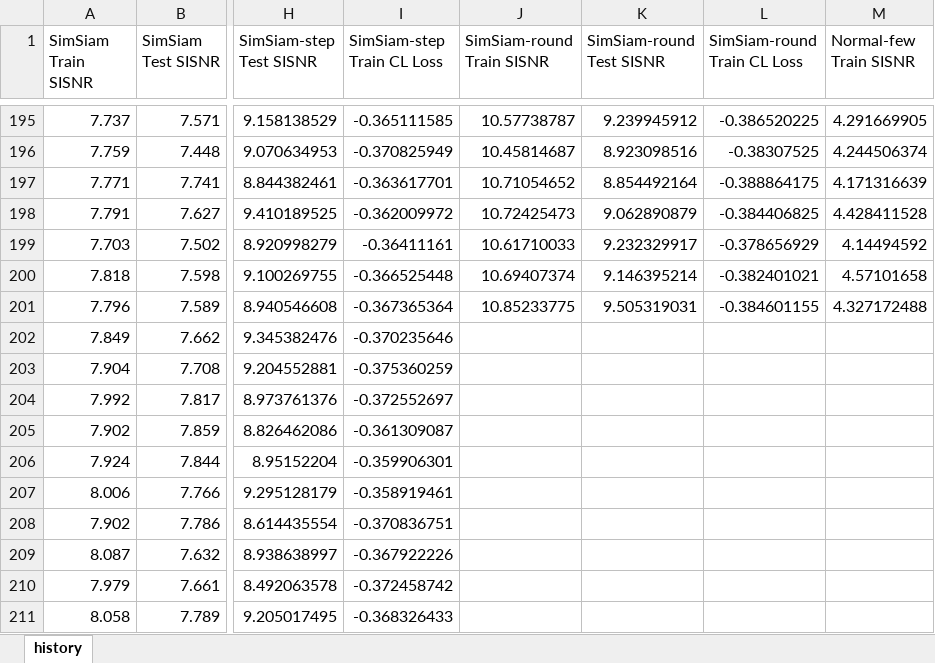
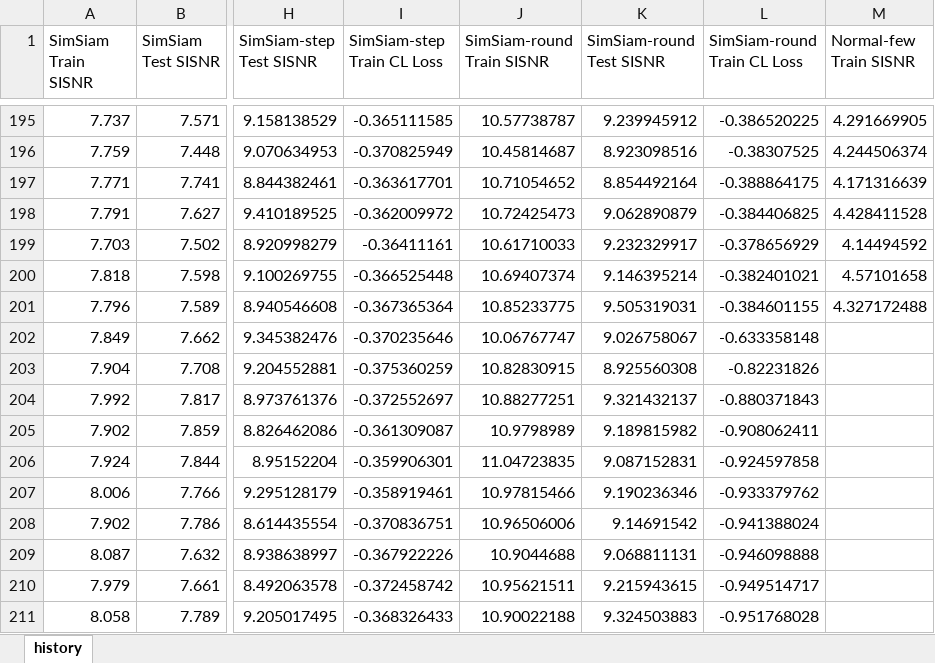
Before and after one commit to toonnyy8/ncku, an Excel workbook: final-project/xx/history.xlsx, sheet history, drawn as a sheet; only a part is shown, gaps mark what is left out; values as stored, in another font and other column widths than the file's, no borders; charts and pictures not drawn; the diff covers the shown part only; the diff names each change by its address in the sheet, - before the commit and + after, or states it on an @@ line.

```diff
--- a/final-project/xx/history.xlsx (sheet history)
+++ b/final-project/xx/history.xlsx (sheet history)
-J202 (SimSiam-round Train SISNR): (empty)
+J202 (SimSiam-round Train SISNR): 10.06767747
-K202 (SimSiam-round Test SISNR): (empty)
+K202 (SimSiam-round Test SISNR): 9.026758067
-L202 (SimSiam-round Train CL Loss): (empty)
+L202 (SimSiam-round Train CL Loss): -0.633358148
-J203 (SimSiam-round Train SISNR): (empty)
+J203 (SimSiam-round Train SISNR): 10.82830915
-K203 (SimSiam-round Test SISNR): (empty)
+K203 (SimSiam-round Test SISNR): 8.925560308
-L203 (SimSiam-round Train CL Loss): (empty)
+L203 (SimSiam-round Train CL Loss): -0.82231826
-J204 (SimSiam-round Train SISNR): (empty)
+J204 (SimSiam-round Train SISNR): 10.88277251
-K204 (SimSiam-round Test SISNR): (empty)
+K204 (SimSiam-round Test SISNR): 9.321432137
-L204 (SimSiam-round Train CL Loss): (empty)
+L204 (SimSiam-round Train CL Loss): -0.880371843
-J205 (SimSiam-round Train SISNR): (empty)
+J205 (SimSiam-round Train SISNR): 10.9798989
-K205 (SimSiam-round Test SISNR): (empty)
+K205 (SimSiam-round Test SISNR): 9.189815982
-L205 (SimSiam-round Train CL Loss): (empty)
+L205 (SimSiam-round Train CL Loss): -0.908062411
-J206 (SimSiam-round Train SISNR): (empty)
+J206 (SimSiam-round Train SISNR): 11.04723835
-K206 (SimSiam-round Test SISNR): (empty)
+K206 (SimSiam-round Test SISNR): 9.087152831
-L206 (SimSiam-round Train CL Loss): (empty)
+L206 (SimSiam-round Train CL Loss): -0.924597858
-J207 (SimSiam-round Train SISNR): (empty)
+J207 (SimSiam-round Train SISNR): 10.97815466
-K207 (SimSiam-round Test SISNR): (empty)
+K207 (SimSiam-round Test SISNR): 9.190236346
-L207 (SimSiam-round Train CL Loss): (empty)
+L207 (SimSiam-round Train CL Loss): -0.933379762
-J208 (SimSiam-round Train SISNR): (empty)
+J208 (SimSiam-round Train SISNR): 10.96506006
-K208 (SimSiam-round Test SISNR): (empty)
+K208 (SimSiam-round Test SISNR): 9.14691542
-L208 (SimSiam-round Train CL Loss): (empty)
+L208 (SimSiam-round Train CL Loss): -0.941388024
-J209 (SimSiam-round Train SISNR): (empty)
+J209 (SimSiam-round Train SISNR): 10.9044688
-K209 (SimSiam-round Test SISNR): (empty)
+K209 (SimSiam-round Test SISNR): 9.068811131
-L209 (SimSiam-round Train CL Loss): (empty)
+L209 (SimSiam-round Train CL Loss): -0.946098888
-J210 (SimSiam-round Train SISNR): (empty)
+J210 (SimSiam-round Train SISNR): 10.95621511
-K210 (SimSiam-round Test SISNR): (empty)
+K210 (SimSiam-round Test SISNR): 9.215943615
-L210 (SimSiam-round Train CL Loss): (empty)
+L210 (SimSiam-round Train CL Loss): -0.949514717
-J211 (SimSiam-round Train SISNR): (empty)
+J211 (SimSiam-round Train SISNR): 10.90022188
-K211 (SimSiam-round Test SISNR): (empty)
+K211 (SimSiam-round Test SISNR): 9.324503883
-L211 (SimSiam-round Train CL Loss): (empty)
+L211 (SimSiam-round Train CL Loss): -0.951768028
```
Also changed, not shown: 570 edited cells elsewhere in this sheet, charts or pictures, 3 other files.
